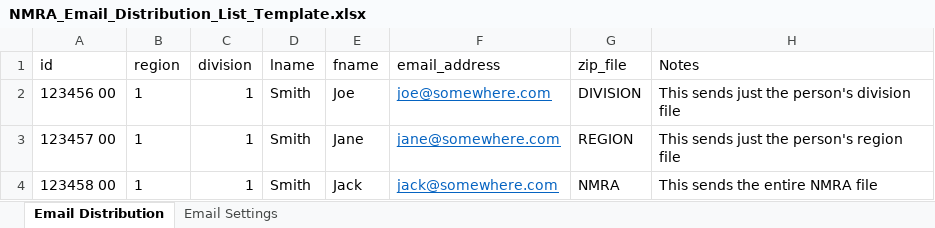
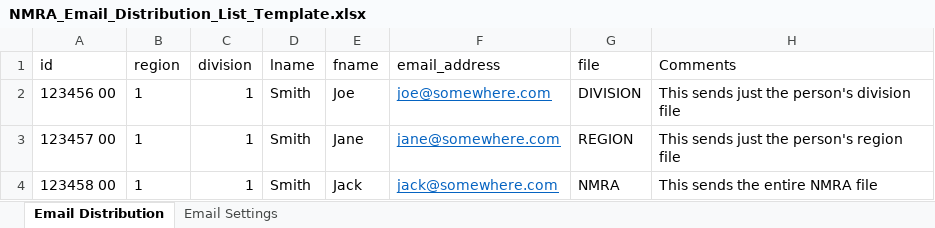
Before and after one commit to ecwhitney42/NMRAMembers, an Excel workbook: config/NMRA_Email_Distribution_List_Template.xlsx, sheet Email Distribution, drawn as a sheet; values as stored, in another font and other column widths than the file's, no borders; the diff names each change by its address in the sheet, - before the commit and + after, or states it on an @@ line.

Commit message:
Extended the email functionaltiy and bug fixes

```diff
--- a/config/NMRA_Email_Distribution_List_Template.xlsx (sheet Email Distribution)
+++ b/config/NMRA_Email_Distribution_List_Template.xlsx (sheet Email Distribution)
-G1: zip_file
+G1: file
-H1: Notes
+H1: Comments
```
Also changed, not shown: 50 other files.
